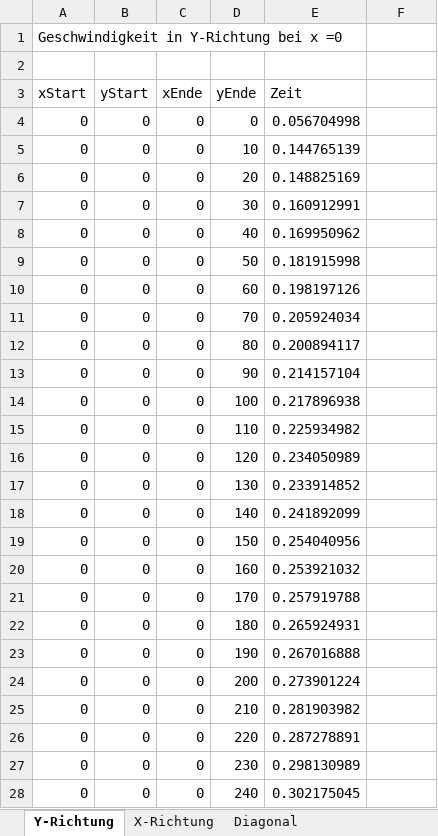
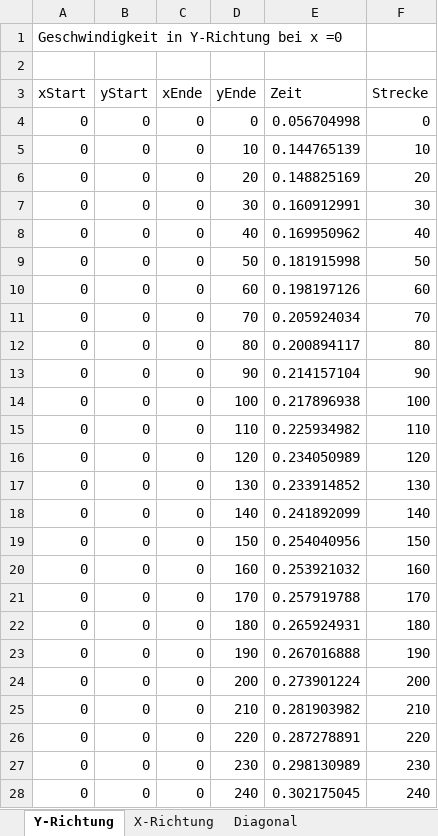
Before and after one commit to clush/Airhockey, an Excel workbook: airhockey/airhockey/Auswertung_Zusammenfassung.xlsx, sheet Y-Richtung, drawn as a sheet; only a part is shown; values as stored, in another font and other column widths than the file's, no borders; charts and pictures not drawn; the diff covers the shown part only; the diff names each change by its address in the sheet, - before the commit and + after, or states it on an @@ line.

Commit message:
Auswertung erweitert

```diff
--- a/airhockey/airhockey/Auswertung_Zusammenfassung.xlsx (sheet Y-Richtung)
+++ b/airhockey/airhockey/Auswertung_Zusammenfassung.xlsx (sheet Y-Richtung)
-F3: (empty)
+F3: Strecke
-F4 (Strecke): (empty)
+F4 (Strecke): 0
-F5 (Strecke): (empty)
+F5 (Strecke): 10
-F6 (Strecke): (empty)
+F6 (Strecke): 20
-F7 (Strecke): (empty)
+F7 (Strecke): 30
-F8 (Strecke): (empty)
+F8 (Strecke): 40
-F9 (Strecke): (empty)
+F9 (Strecke): 50
-F10 (Strecke): (empty)
+F10 (Strecke): 60
-F11 (Strecke): (empty)
+F11 (Strecke): 70
-F12 (Strecke): (empty)
+F12 (Strecke): 80
-F13 (Strecke): (empty)
+F13 (Strecke): 90
-F14 (Strecke): (empty)
+F14 (Strecke): 100
-F15 (Strecke): (empty)
+F15 (Strecke): 110
-F16 (Strecke): (empty)
+F16 (Strecke): 120
-F17 (Strecke): (empty)
+F17 (Strecke): 130
-F18 (Strecke): (empty)
+F18 (Strecke): 140
-F19 (Strecke): (empty)
+F19 (Strecke): 150
-F20 (Strecke): (empty)
+F20 (Strecke): 160
-F21 (Strecke): (empty)
+F21 (Strecke): 170
-F22 (Strecke): (empty)
+F22 (Strecke): 180
-F23 (Strecke): (empty)
+F23 (Strecke): 190
-F24 (Strecke): (empty)
+F24 (Strecke): 200
-F25 (Strecke): (empty)
+F25 (Strecke): 210
-F26 (Strecke): (empty)
+F26 (Strecke): 220
-F27 (Strecke): (empty)
+F27 (Strecke): 230
-F28 (Strecke): (empty)
+F28 (Strecke): 240
```
Also changed, not shown: 45 edited cells elsewhere in this sheet, sheet X-Richtung, charts or pictures, airhockey/airhockey/speedtest_Auswertung2.xlsx, 2 other files.
